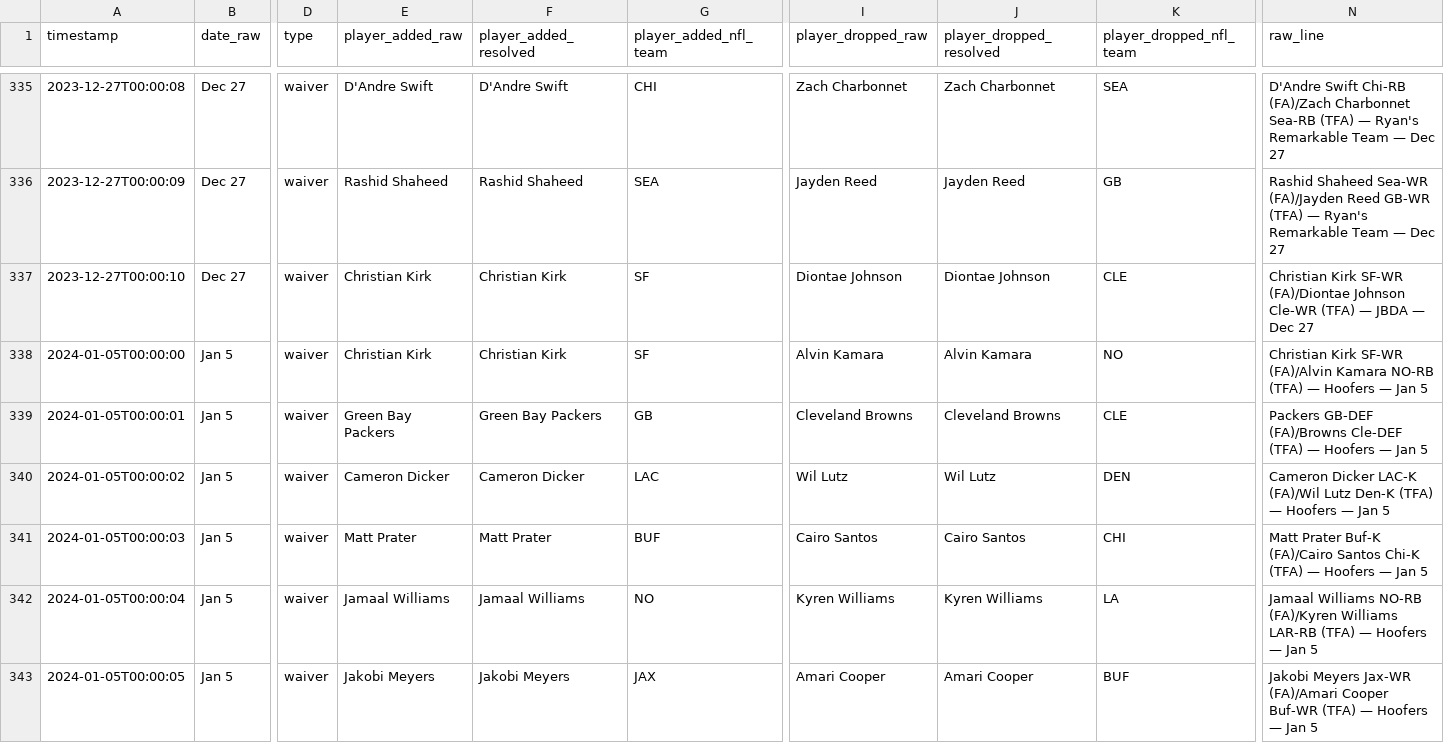
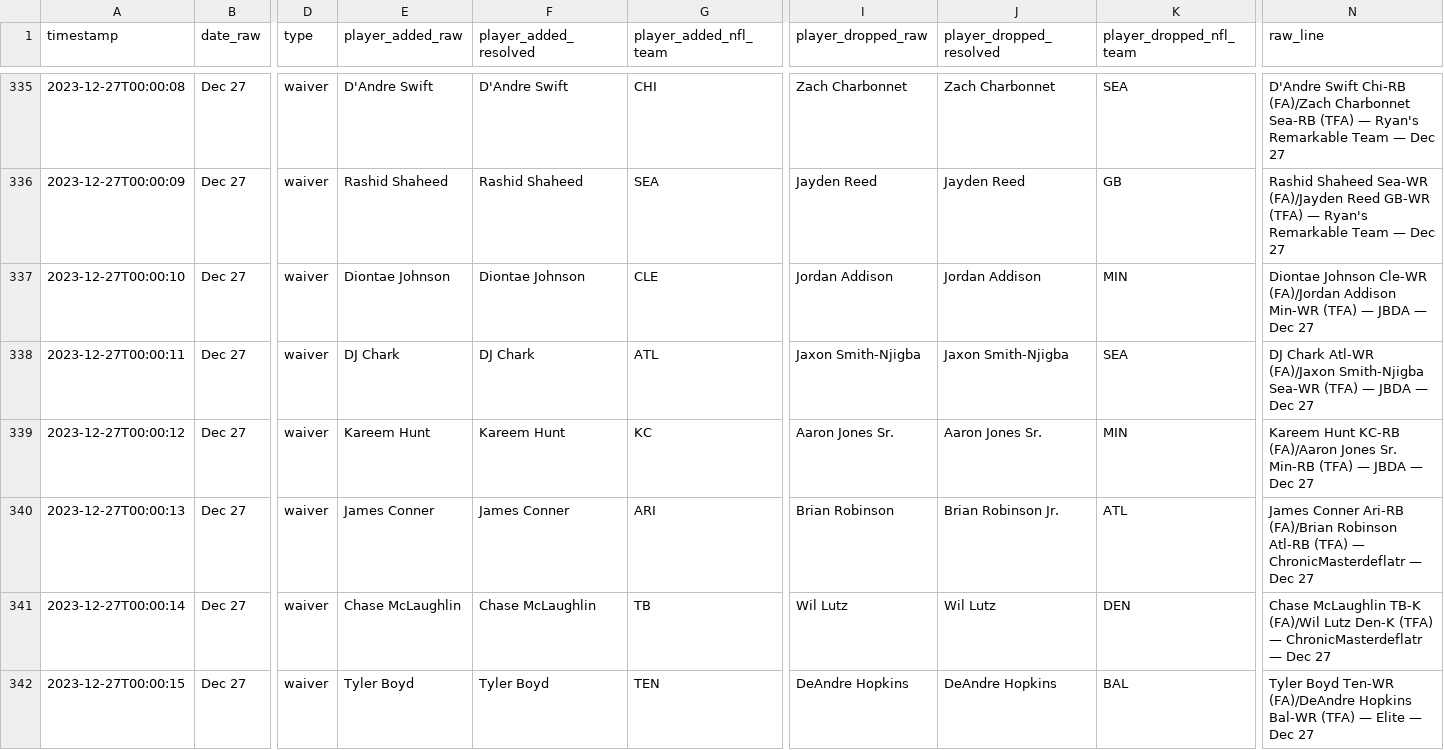
Before and after one commit to ericcarlson-code/gamblers-draft-optimizer, a CSV file: data/historical/2023_transactions.csv, drawn as a sheet; only a part is shown, gaps mark what is left out; the shorter side is filled out with more unchanged rows; rows hold the shown columns only; the diff covers the shown part only; the diff names each change by its address in the sheet, - before the commit and + after, or states it on an @@ line.

Commit message:
Add 11 missing Dec 27 transactions, closing 4 more roster-cap gaps
Confirmed via two more real Yahoo history pastes (covering Dec 27 and
Jan 5). Most lines already matched what was on file exactly -- good
sanity check -- but Dec 27 was missing entire real events for five
teams: JBDA (3), ChronicMasterdeflatr (2), Elite (2), Hoofers (2),
Sportos (2). Adding them resolves the "add" half of several previously
undiscoverable gaps:
  - Hoofers/Cairo Santos and Hoofers/Wil Lutz: both players' full real
    lifecycle now traces cleanly across two teams (Sportos/ChronicMaster-
    deflatr -> Hoofers), not orphaned drops.
  - ChronicMasterdeflatr/Chase McLaughlin: same pattern (Sportos ->
    ChronicMasterdeflatr).
  - Sportos/Las Vegas Raiders: now has its real Dec 27 acquisition.

ChronicMasterdeflatr, Elite, Greendawgs, JBDA, and Ryan's Remarkable Team
now all reconstruct to their exact correct roster size with zero failed
drops. Down to 5 remaining genuine gaps (from 9): Hoofers/Tennessee
Titans, Let's Ride/Detroit Lions, Redskins/Courtland Sutton+James Conner,
Sportos/Christian Watson+Cameron Dicker -- confirmed via the same
simulation to have no matching add anywhere in the data at all, not an
ordering issue. 66 tests pass.

```diff
--- a/data/historical/2023_transactions.csv
+++ b/data/historical/2023_transactions.csv
-E337 (player_added_raw): Christian Kirk
+E337 (player_added_raw): Diontae Johnson
-F337 (player_added_resolved): Christian Kirk
+F337 (player_added_resolved): Diontae Johnson
-G337 (player_added_nfl_team): SF
+G337 (player_added_nfl_team): CLE
-I337 (player_dropped_raw): Diontae Johnson
+I337 (player_dropped_raw): Jordan Addison
-J337 (player_dropped_resolved): Diontae Johnson
+J337 (player_dropped_resolved): Jordan Addison
-K337 (player_dropped_nfl_team): CLE
+K337 (player_dropped_nfl_team): MIN
-N337 (raw_line): Christian Kirk SF-WR (FA)/Diontae Johnson Cle-WR (TFA) —…
+N337 (raw_line): Diontae Johnson Cle-WR (FA)/Jordan Addison Min-WR (TFA) —…
+row 338: 2023-12-27T00:00:11 | Dec 27 | waiver | DJ Chark | DJ Chark | ATL | Jaxon Smith-Njigba | Jaxon Smith-Njigba | SEA | DJ Chark Atl-WR (FA)/Jaxon Smith-Njigba Sea-WR (TFA) — JBDA — Dec 27
+row 339: 2023-12-27T00:00:12 | Dec 27 | waiver | Kareem Hunt | Kareem Hunt | KC | Aaron Jones Sr. | Aaron Jones Sr. | MIN | Kareem Hunt KC-RB (FA)/Aaron Jones Sr. Min-RB (TFA) — JBDA — Dec 27
+row 340: 2023-12-27T00:00:13 | Dec 27 | waiver | James Conner | James Conner | ARI | Brian Robinson | Brian Robinson Jr. | ATL | James Conner Ari-RB (FA)/Brian Robinson Atl-RB (TFA) — ChronicMasterdeflatr — Dec 27
+row 341: 2023-12-27T00:00:14 | Dec 27 | waiver | Chase McLaughlin | Chase McLaughlin | TB | Wil Lutz | Wil Lutz | DEN | Chase McLaughlin TB-K (FA)/Wil Lutz Den-K (TFA) — ChronicMasterdeflatr — Dec 27
+row 342: 2023-12-27T00:00:15 | Dec 27 | waiver | Tyler Boyd | Tyler Boyd | TEN | DeAndre Hopkins | DeAndre Hopkins | BAL | Tyler Boyd Ten-WR (FA)/DeAndre Hopkins Bal-WR (TFA) — Elite — Dec 27
```
Also changed, not shown: 6 added rows elsewhere in this file, 1 other file.
